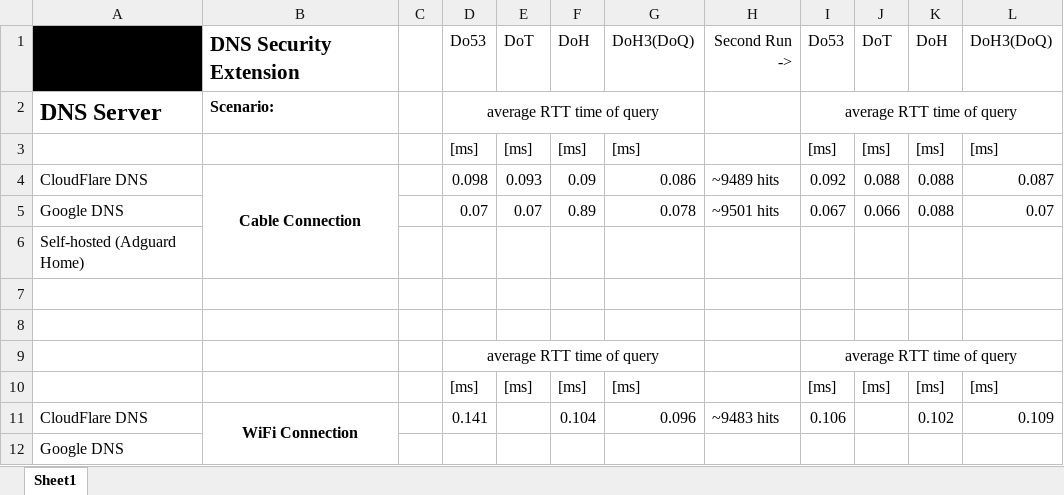
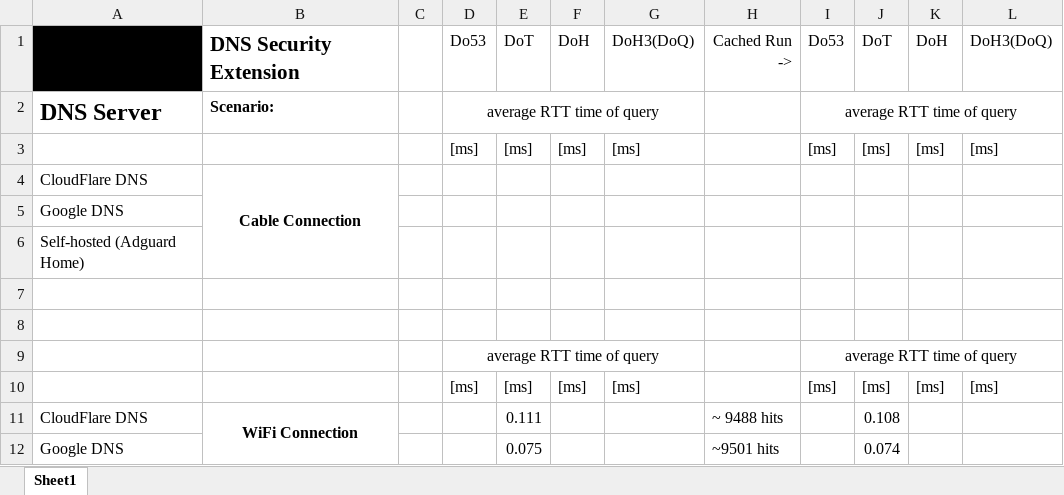
Before and after one commit to Ves5/DNSSecExt, an Excel workbook: results/averages.xlsx, sheet Sheet1, drawn as a sheet; values as stored, in another font and other column widths than the file's, no borders; removed rows and columns are numbered as before the commit, all else as after; ↵ is a line break in a cell; the diff names each change by its address in the sheet, - before the commit and + after, or states it on an @@ line.

Commit message:
wireless tls and results reset

```diff
--- a/results/averages.xlsx (sheet Sheet1)
+++ b/results/averages.xlsx (sheet Sheet1)
-H1: Second Run ↵ ->
+H1: Cached Run ↵ ->
-row 4: CloudFlare DNS | Cable Connection |  | 0.098 | 0.093 | 0.09 | 0.086 | ~9489 hits | 0.092 | 0.088 | 0.088 | 0.087
-row 5: Google DNS |  |  | 0.07 | 0.07 | 0.89 | 0.078 | ~9501 hits | 0.067 | 0.066 | 0.088 | 0.07
+row 4: CloudFlare DNS | Cable Connection
@@ row 12 moved to row 5: Google DNS @@
-row 11: CloudFlare DNS | WiFi Connection |  | 0.141 |  | 0.104 | 0.096 | ~9483 hits | 0.106 |  | 0.102 | 0.109
+row 11: CloudFlare DNS | WiFi Connection |  |  | 0.111 |  |  | ~ 9488 hits |  | 0.108
+row 12: Google DNS |  |  |  | 0.075 |  |  | ~9501 hits |  | 0.074
```
Also changed, not shown: 26 other files.
